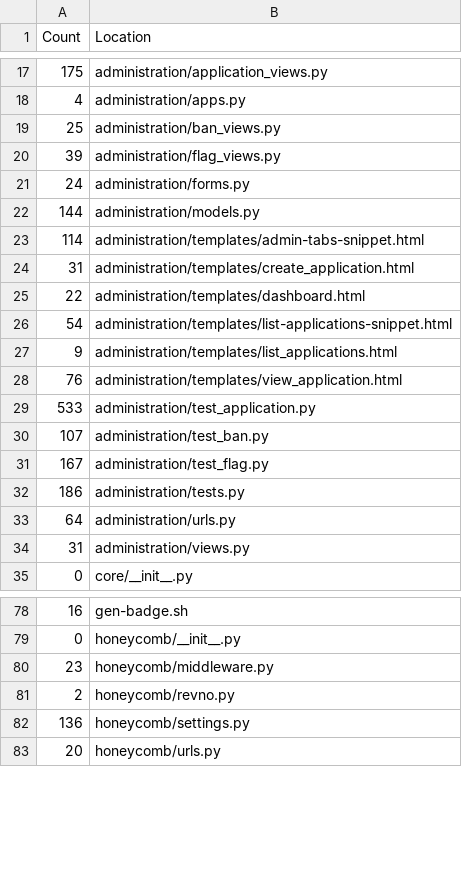
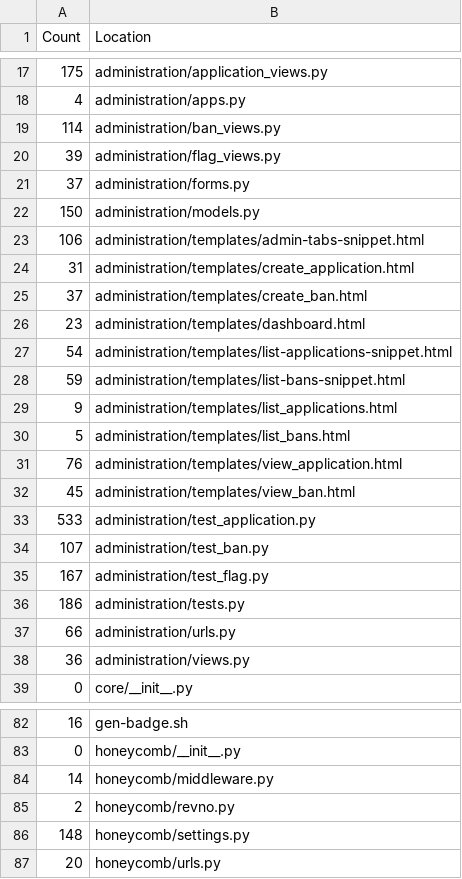
Before and after one commit to OpenFurry/honeycomb, a TSV file: sloc.tsv, drawn as a sheet; only a part is shown, gaps mark what is left out; the diff covers the shown part only.

```diff
--- a/sloc.tsv
+++ b/sloc.tsv
@@ -18,12 +18,16 @@ Count	Location
     4	administration/apps.py
-   25	administration/ban_views.py
+  114	administration/ban_views.py
    39	administration/flag_views.py
-   24	administration/forms.py
-  144	administration/models.py
-  114	administration/templates/admin-tabs-snippet.html
+   37	administration/forms.py
+  150	administration/models.py
+  106	administration/templates/admin-tabs-snippet.html
    31	administration/templates/create_application.html
-   22	administration/templates/dashboard.html
+   37	administration/templates/create_ban.html
+   23	administration/templates/dashboard.html
    54	administration/templates/list-applications-snippet.html
+   59	administration/templates/list-bans-snippet.html
     9	administration/templates/list_applications.html
+    5	administration/templates/list_bans.html
    76	administration/templates/view_application.html
+   45	administration/templates/view_ban.html
   533	administration/test_application.py
@@ -32,4 +36,4 @@ Count	Location
   186	administration/tests.py
-   64	administration/urls.py
-   31	administration/views.py
+   66	administration/urls.py
+   36	administration/views.py
     0	core/__init__.py
@@ -79,5 +83,5 @@ Count	Location
     0	honeycomb/__init__.py
-   23	honeycomb/middleware.py
+   14	honeycomb/middleware.py
     2	honeycomb/revno.py
-  136	honeycomb/settings.py
+  148	honeycomb/settings.py
    20	honeycomb/urls.py
```
Also changed, not shown: 4 edited cells elsewhere in this file, 23 other files.
